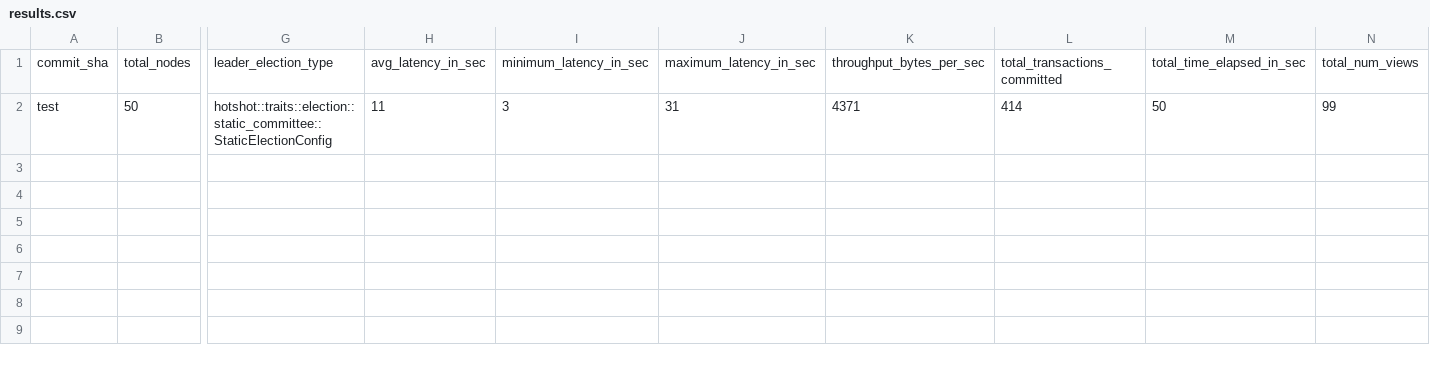
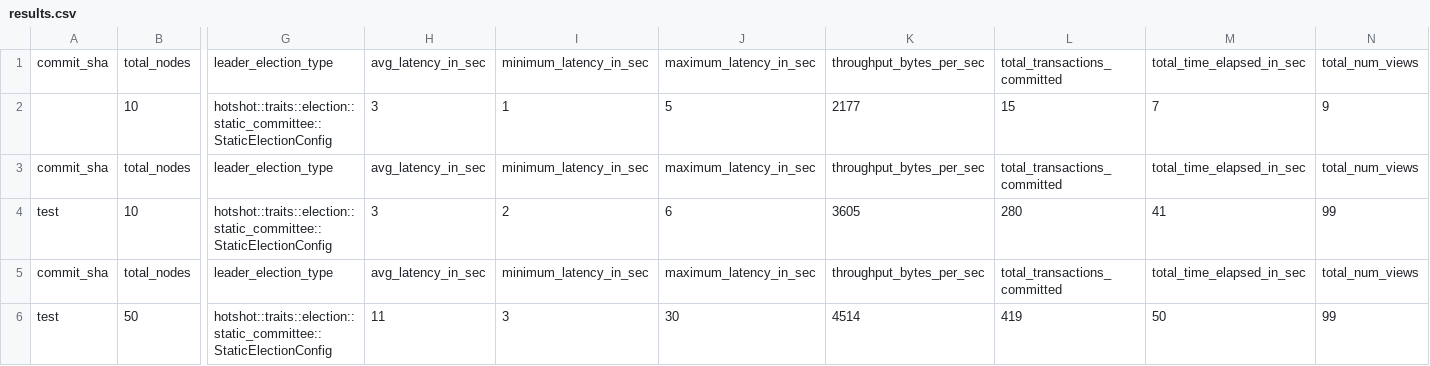
Before and after one commit to EspressoSystems/HotShot, a CSV file: scripts/benchmarks_results/results.csv, drawn as a sheet; only a part is shown, gaps mark what is left out; addresses are those after the commit; rows hold the shown columns only; the diff names each change by its address in the sheet, - before the commit and + after, or states it on an @@ line.

```diff
--- a/scripts/benchmarks_results/results.csv
+++ b/scripts/benchmarks_results/results.csv
+row 2:  | 10 | hotshot::traits::election::static_committee::StaticElectionConfig | 3 | 1 | 5 | 2177 | 15 | 7 | 9
+row 3: commit_sha | total_nodes | leader_election_type | avg_latency_in_sec | minimum_latency_in_sec | maximum_latency_in_sec | throughput_bytes_per_sec | total_transactions_committed | total_time_elapsed_in_sec | total_num_views
+row 4: test | 10 | hotshot::traits::election::static_committee::StaticElectionConfig | 3 | 2 | 6 | 3605 | 280 | 41 | 99
+row 5: commit_sha | total_nodes | leader_election_type | avg_latency_in_sec | minimum_latency_in_sec | maximum_latency_in_sec | throughput_bytes_per_sec | total_transactions_committed | total_time_elapsed_in_sec | total_num_views
-J6: 31
+J6: 30
-K6: 4371
+K6: 4514
-L6: 414
+L6: 419
```
Also changed, not shown: 6 other files.
